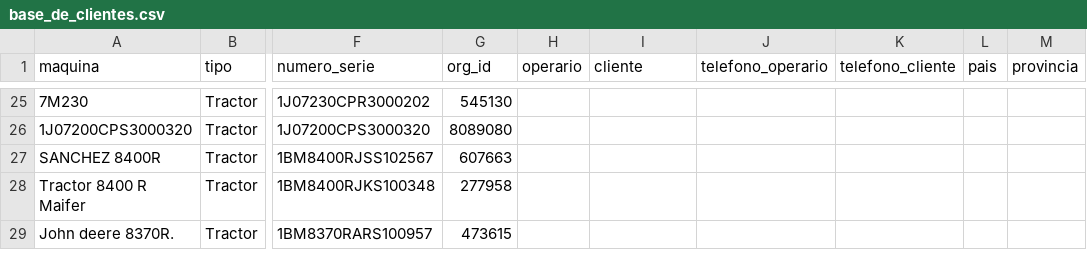
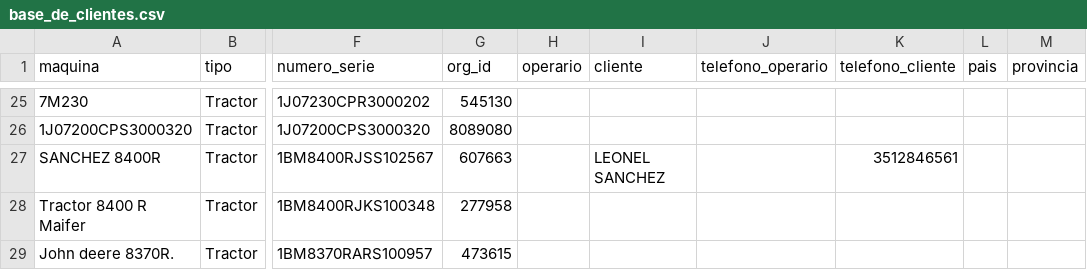
Before and after one commit to s-dagatti/crack_del_campo, a CSV file: data/base_de_clientes.csv, drawn as a sheet; only a part is shown, gaps mark what is left out; the diff names each change by its address in the sheet, - before the commit and + after, or states it on an @@ line.

Commit message:
Actualiza participante 1BM8400RJSS102567

```diff
--- a/data/base_de_clientes.csv
+++ b/data/base_de_clientes.csv
-I27 (cliente): (empty)
+I27 (cliente): LEONEL SANCHEZ
-K27 (telefono_cliente): (empty)
+K27 (telefono_cliente): 3512846561
```
